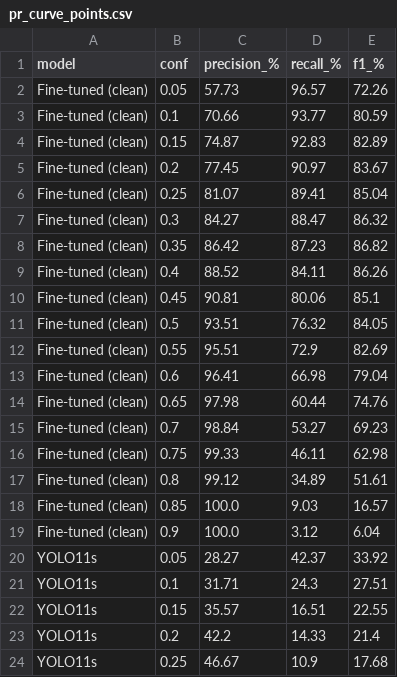
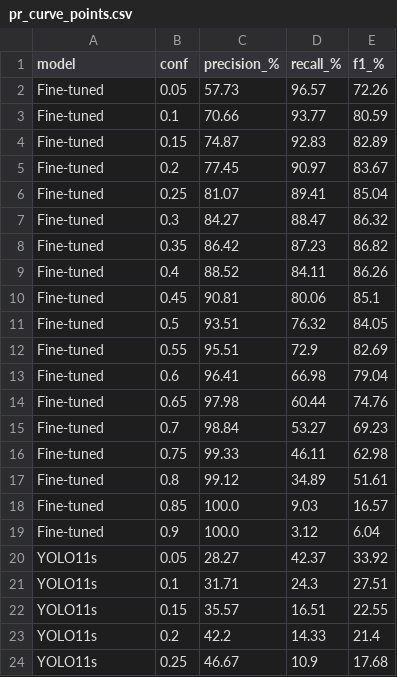
Before and after one commit to Mizar-107/Uskudar-University-Thesis-Repository, a CSV file: evidence/pr_curve_points.csv, drawn as a sheet; only a part is shown.

```diff
--- a/evidence/pr_curve_points.csv
+++ b/evidence/pr_curve_points.csv
@@ -1,20 +1,20 @@
 model,conf,precision_%,recall_%,f1_%
-Fine-tuned (clean),0.05,57.73,96.57,72.26
-Fine-tuned (clean),0.1,70.66,93.77,80.59
-Fine-tuned (clean),0.15,74.87,92.83,82.89
-Fine-tuned (clean),0.2,77.45,90.97,83.67
-Fine-tuned (clean),0.25,81.07,89.41,85.04
-Fine-tuned (clean),0.3,84.27,88.47,86.32
-Fine-tuned (clean),0.35,86.42,87.23,86.82
-Fine-tuned (clean),0.4,88.52,84.11,86.26
-Fine-tuned (clean),0.45,90.81,80.06,85.1
-Fine-tuned (clean),0.5,93.51,76.32,84.05
-Fine-tuned (clean),0.55,95.51,72.9,82.69
-Fine-tuned (clean),0.6,96.41,66.98,79.04
-Fine-tuned (clean),0.65,97.98,60.44,74.76
-Fine-tuned (clean),0.7,98.84,53.27,69.23
-Fine-tuned (clean),0.75,99.33,46.11,62.98
-Fine-tuned (clean),0.8,99.12,34.89,51.61
-Fine-tuned (clean),0.85,100.0,9.03,16.57
-Fine-tuned (clean),0.9,100.0,3.12,6.04
+Fine-tuned,0.05,57.73,96.57,72.26
+Fine-tuned,0.1,70.66,93.77,80.59
+Fine-tuned,0.15,74.87,92.83,82.89
+Fine-tuned,0.2,77.45,90.97,83.67
+Fine-tuned,0.25,81.07,89.41,85.04
+Fine-tuned,0.3,84.27,88.47,86.32
+Fine-tuned,0.35,86.42,87.23,86.82
+Fine-tuned,0.4,88.52,84.11,86.26
+Fine-tuned,0.45,90.81,80.06,85.1
+Fine-tuned,0.5,93.51,76.32,84.05
+Fine-tuned,0.55,95.51,72.9,82.69
+Fine-tuned,0.6,96.41,66.98,79.04
+Fine-tuned,0.65,97.98,60.44,74.76
+Fine-tuned,0.7,98.84,53.27,69.23
+Fine-tuned,0.75,99.33,46.11,62.98
+Fine-tuned,0.8,99.12,34.89,51.61
+Fine-tuned,0.85,100.0,9.03,16.57
+Fine-tuned,0.9,100.0,3.12,6.04
 YOLO11s,0.05,28.27,42.37,33.92
```
Also changed, not shown: evidence/conf_sweep.csv, evidence/iou_sensitivity.csv.
